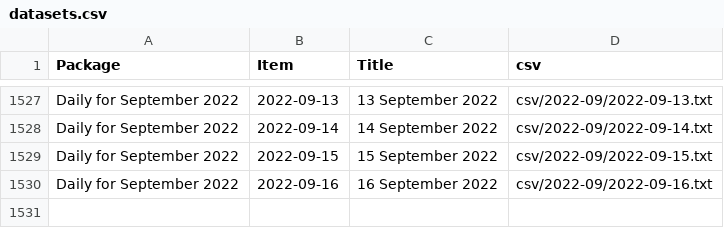
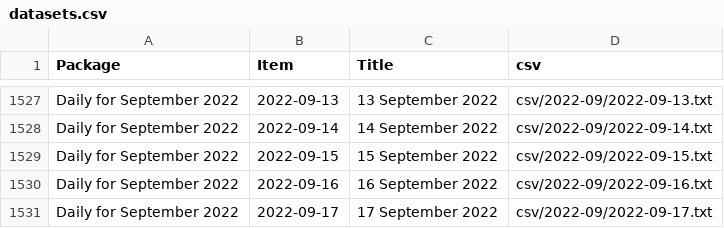
Before and after one commit to jsreynaud/jsreynaud.github.io, a CSV file: datasets.csv, drawn as a sheet; only a part is shown, gaps mark what is left out; the diff names each change by its address in the sheet, - before the commit and + after, or states it on an @@ line.

```diff
--- a/datasets.csv
+++ b/datasets.csv
+row 1531: Daily for September 2022 | 2022-09-17 | 17 September 2022 | csv/2022-09/2022-09-17.txt
```
Also changed, not shown: 5 other files.
